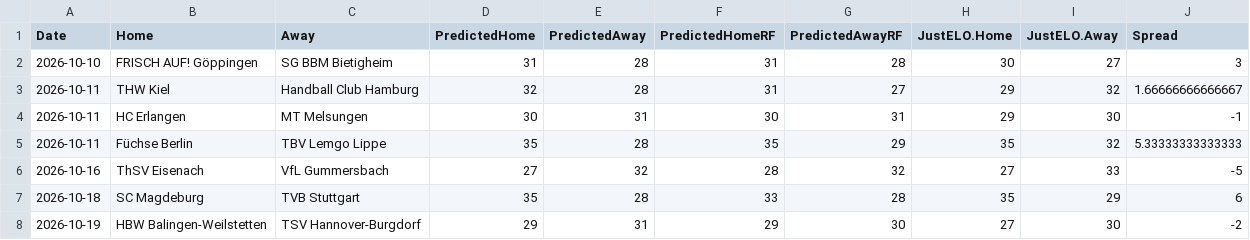
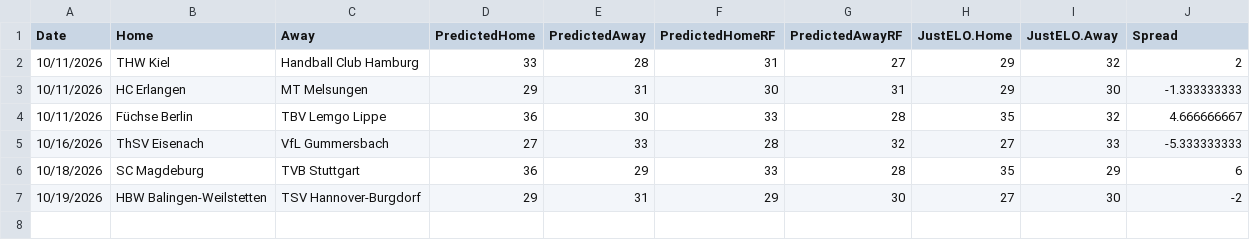
Before and after one commit to StarfishRobot/HBL-Stats, a CSV file: Model-Prediction.csv, drawn as a sheet; removed rows and columns are numbered as before the commit, all else as after; the diff names each change by its address in the sheet, - before the commit and + after, or states it on an @@ line.

```diff
--- a/Model-Prediction.csv
+++ b/Model-Prediction.csv
-row 2: 2026-10-10 | FRISCH AUF! Göppingen | SG BBM Bietigheim | 31 | 28 | 31 | 28 | 30 | 27 | 3
-A2:A4 (Date): 2026-10-11
+A2:A4 (Date): 10/11/2026
-D2 (PredictedHome): 32
+D2 (PredictedHome): 33
-J2 (Spread): 1.66666666666667
+J2 (Spread): 2
-D3 (PredictedHome): 30
+D3 (PredictedHome): 29
-J3 (Spread): -1
+J3 (Spread): -1.333333333
-D4 (PredictedHome): 35
+D4 (PredictedHome): 36
-E4 (PredictedAway): 28
+E4 (PredictedAway): 30
-F4 (PredictedHomeRF): 35
+F4 (PredictedHomeRF): 33
-G4 (PredictedAwayRF): 29
+G4 (PredictedAwayRF): 28
-J4 (Spread): 5.33333333333333
+J4 (Spread): 4.666666667
-A5 (Date): 2026-10-16
+A5 (Date): 10/16/2026
-E5 (PredictedAway): 32
+E5 (PredictedAway): 33
-J5 (Spread): -5
+J5 (Spread): -5.333333333
-A6 (Date): 2026-10-18
+A6 (Date): 10/18/2026
-D6 (PredictedHome): 35
+D6 (PredictedHome): 36
-E6 (PredictedAway): 28
+E6 (PredictedAway): 29
-A7 (Date): 2026-10-19
+A7 (Date): 10/19/2026
```
Also changed, not shown: WAR-2.csv, 3 other files.
